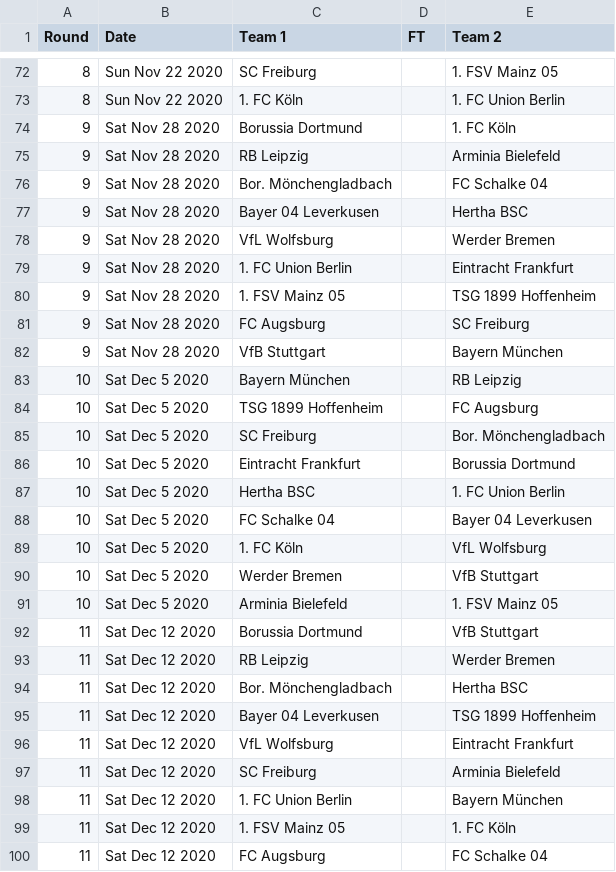
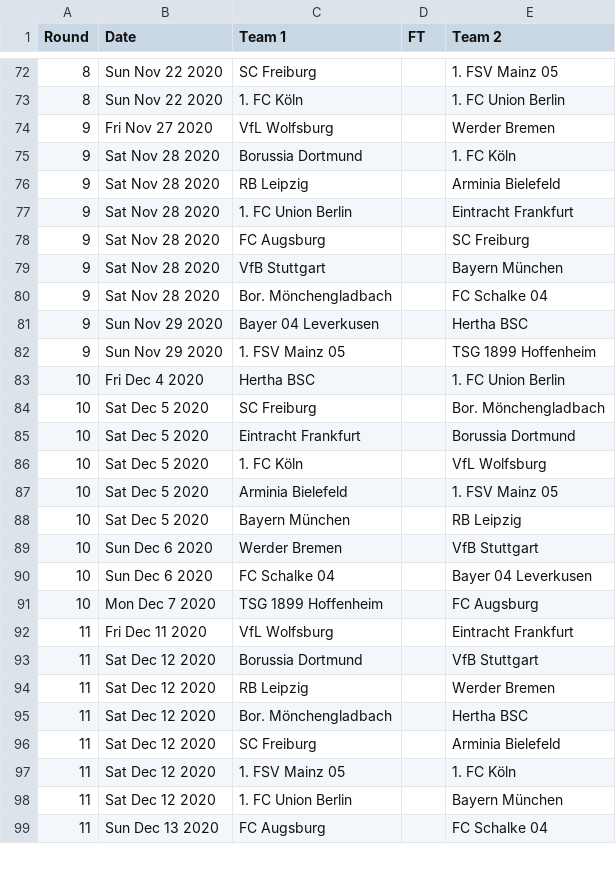
Before and after one commit to footballcsv/deutschland, a CSV file: 2020s/2020-21/de.1.csv, drawn as a sheet; only a part is shown, gaps mark what is left out; the diff covers the shown part only.

```diff
--- a/2020s/2020-21/de.1.csv
+++ b/2020s/2020-21/de.1.csv
@@ -73,20 +73,21 @@ Round,Date,Team 1,FT,Team 2
 8,Sun Nov 22 2020,1. FC Köln,,1. FC Union Berlin
+9,Fri Nov 27 2020,VfL Wolfsburg,,Werder Bremen
 9,Sat Nov 28 2020,Borussia Dortmund,,1. FC Köln
 9,Sat Nov 28 2020,RB Leipzig,,Arminia Bielefeld
-9,Sat Nov 28 2020,Bor. Mönchengladbach,,FC Schalke 04
-9,Sat Nov 28 2020,Bayer 04 Leverkusen,,Hertha BSC
-9,Sat Nov 28 2020,VfL Wolfsburg,,Werder Bremen
 9,Sat Nov 28 2020,1. FC Union Berlin,,Eintracht Frankfurt
-9,Sat Nov 28 2020,1. FSV Mainz 05,,TSG 1899 Hoffenheim
 9,Sat Nov 28 2020,FC Augsburg,,SC Freiburg
 9,Sat Nov 28 2020,VfB Stuttgart,,Bayern München
-10,Sat Dec 5 2020,Bayern München,,RB Leipzig
-10,Sat Dec 5 2020,TSG 1899 Hoffenheim,,FC Augsburg
+9,Sat Nov 28 2020,Bor. Mönchengladbach,,FC Schalke 04
+9,Sun Nov 29 2020,Bayer 04 Leverkusen,,Hertha BSC
+9,Sun Nov 29 2020,1. FSV Mainz 05,,TSG 1899 Hoffenheim
+10,Fri Dec 4 2020,Hertha BSC,,1. FC Union Berlin
 10,Sat Dec 5 2020,SC Freiburg,,Bor. Mönchengladbach
 10,Sat Dec 5 2020,Eintracht Frankfurt,,Borussia Dortmund
-10,Sat Dec 5 2020,Hertha BSC,,1. FC Union Berlin
-10,Sat Dec 5 2020,FC Schalke 04,,Bayer 04 Leverkusen
 10,Sat Dec 5 2020,1. FC Köln,,VfL Wolfsburg
-10,Sat Dec 5 2020,Werder Bremen,,VfB Stuttgart
 10,Sat Dec 5 2020,Arminia Bielefeld,,1. FSV Mainz 05
+10,Sat Dec 5 2020,Bayern München,,RB Leipzig
+10,Sun Dec 6 2020,Werder Bremen,,VfB Stuttgart
+10,Sun Dec 6 2020,FC Schalke 04,,Bayer 04 Leverkusen
+10,Mon Dec 7 2020,TSG 1899 Hoffenheim,,FC Augsburg
+11,Fri Dec 11 2020,VfL Wolfsburg,,Eintracht Frankfurt
 11,Sat Dec 12 2020,Borussia Dortmund,,VfB Stuttgart
@@ -94,7 +95,5 @@ Round,Date,Team 1,FT,Team 2
 11,Sat Dec 12 2020,Bor. Mönchengladbach,,Hertha BSC
-11,Sat Dec 12 2020,Bayer 04 Leverkusen,,TSG 1899 Hoffenheim
-11,Sat Dec 12 2020,VfL Wolfsburg,,Eintracht Frankfurt
 11,Sat Dec 12 2020,SC Freiburg,,Arminia Bielefeld
+11,Sat Dec 12 2020,1. FSV Mainz 05,,1. FC Köln
 11,Sat Dec 12 2020,1. FC Union Berlin,,Bayern München
-11,Sat Dec 12 2020,1. FSV Mainz 05,,1. FC Köln
-11,Sat Dec 12 2020,FC Augsburg,,FC Schalke 04
+11,Sun Dec 13 2020,FC Augsburg,,FC Schalke 04
```
Also changed, not shown: 6 added rows, 5 removed rows and 8 edited cells elsewhere in this file, 2020s/2020-21/de.2.csv, 2020s/2020-21/de.3.csv.
